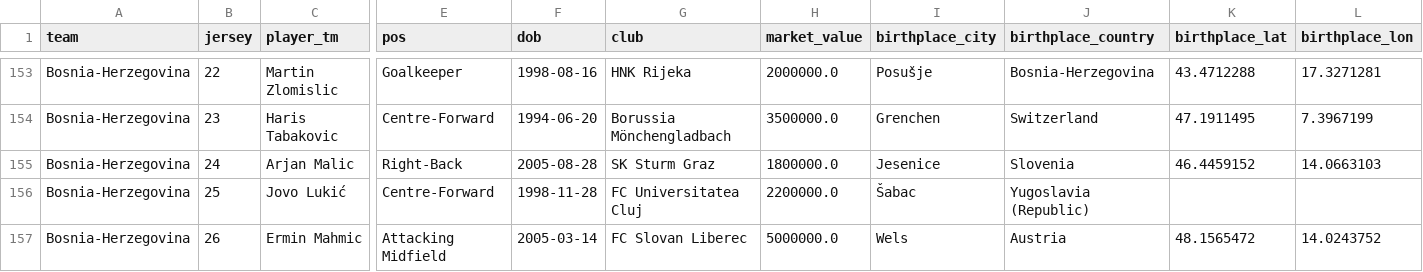
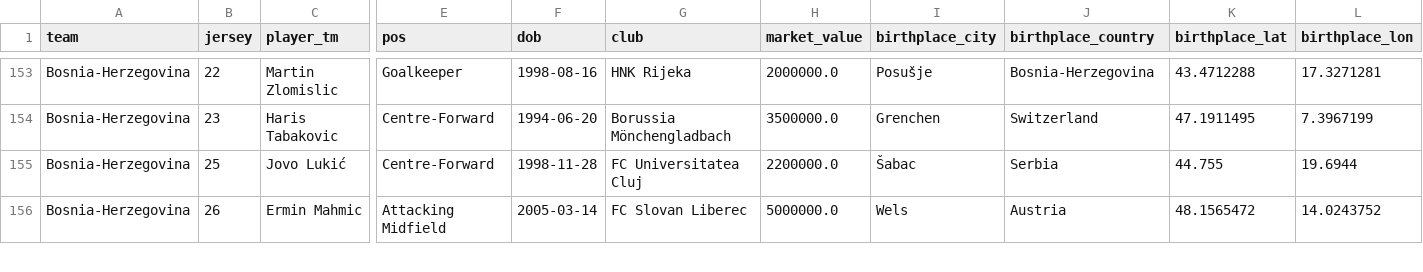
Before and after one commit to Newtral-datos/mundial-viz, a CSV file: data/bbdd_mundial_nacimiento_localizado.csv, drawn as a sheet; only a part is shown, gaps mark what is left out; removed rows and columns are numbered as before the commit, all else as after; rows hold the shown columns only; the diff covers the shown part only; the diff names each change by its address in the sheet, - before the commit and + after, or states it on an @@ line.

Commit message:
Updates

```diff
--- a/data/bbdd_mundial_nacimiento_localizado.csv
+++ b/data/bbdd_mundial_nacimiento_localizado.csv
-row 155: Bosnia-Herzegovina | 24 | Arjan Malic | Right-Back | 2005-08-28 | SK Sturm Graz | 1800000.0 | Jesenice | Slovenia | 46.4459152 | 14.0663103
-J155 (birthplace_country): Yugoslavia (Republic)
+J155 (birthplace_country): Serbia
-K155 (birthplace_lat): (empty)
+K155 (birthplace_lat): 44.755
-L155 (birthplace_lon): (empty)
+L155 (birthplace_lon): 19.6944
```
Also changed, not shown: 2 added rows, 1 removed row, 3 moved rows and 9 edited cells elsewhere in this file.
